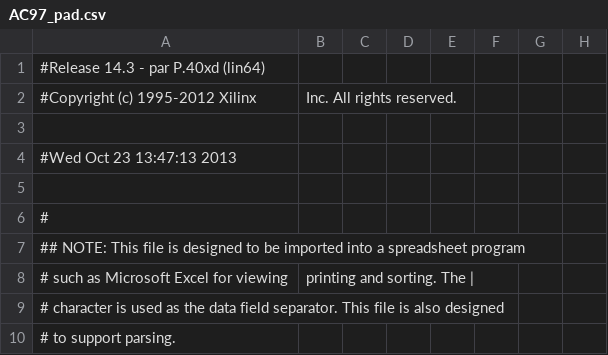
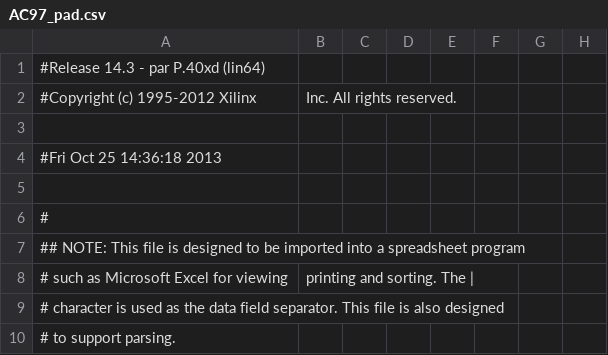
Before and after one commit to nightslide7/Gameboy, a CSV file: AC97_work/AC97_pad.csv, drawn as a sheet; only a part is shown; the diff names each change by its address in the sheet, - before the commit and + after, or states it on an @@ line.

```diff
--- a/AC97_work/AC97_pad.csv
+++ b/AC97_work/AC97_pad.csv
-A4: #Wed Oct 23 13:47:13 2013
+A4: #Fri Oct 25 14:36:18 2013
```
Also changed, not shown: 51 other files.
